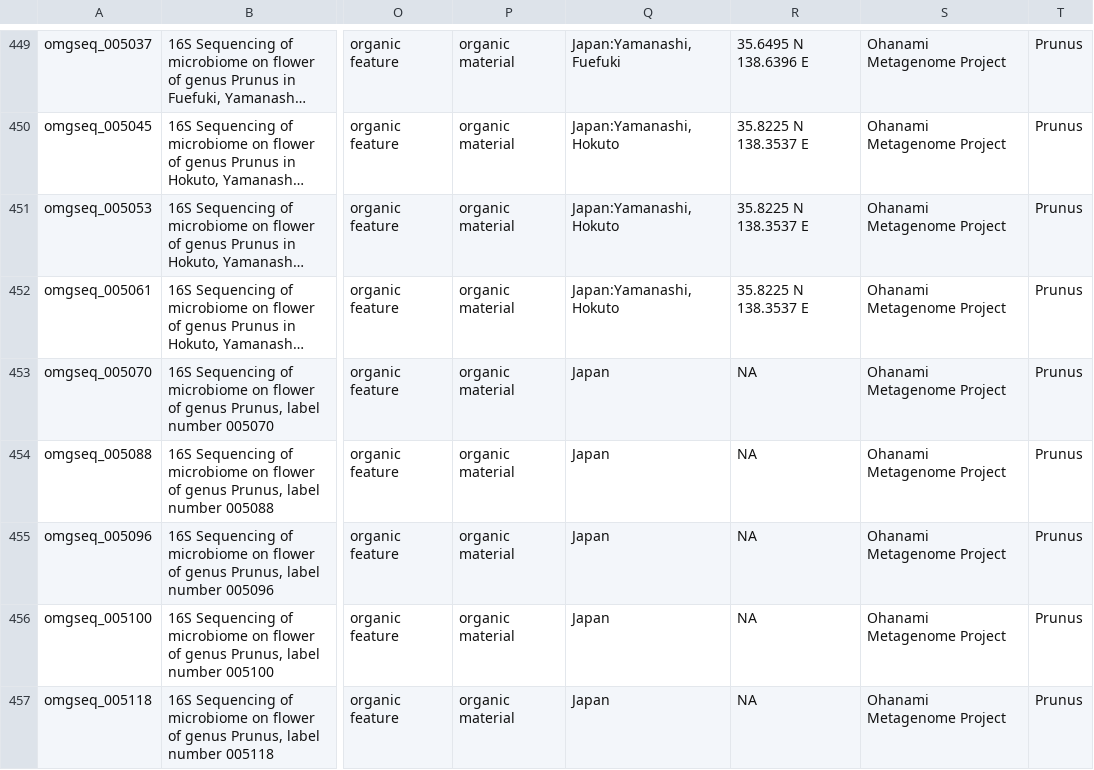
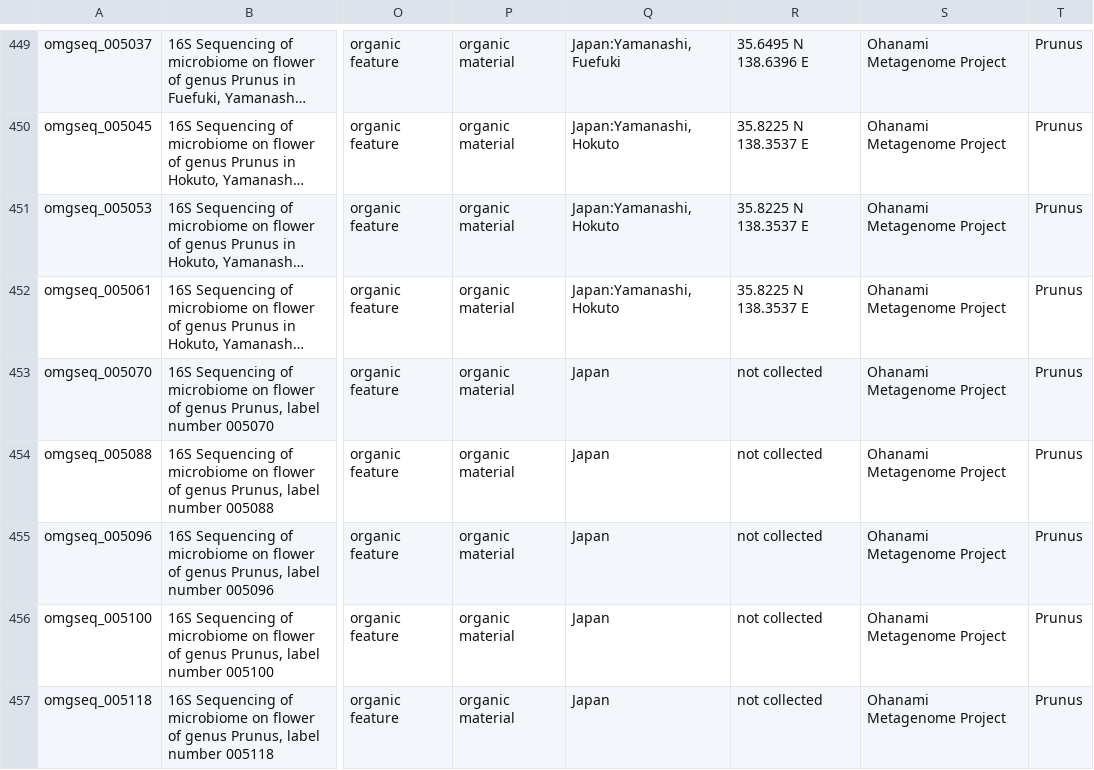
Before and after one commit to inutano/omgseq, a TSV file: metadata/submission.tsv, drawn as a sheet; only a part is shown, gaps mark what is left out; long unchanged cells end in …; the diff covers the shown part only; the diff names each change by its address in the sheet, - before the commit and + after, or states it on an @@ line.

Commit message:
NA to not collected

```diff
--- a/metadata/submission.tsv
+++ b/metadata/submission.tsv
-R453:R457: NA
+R453:R457: not collected
```
Also changed, not shown: 23 edited cells elsewhere in this file.
